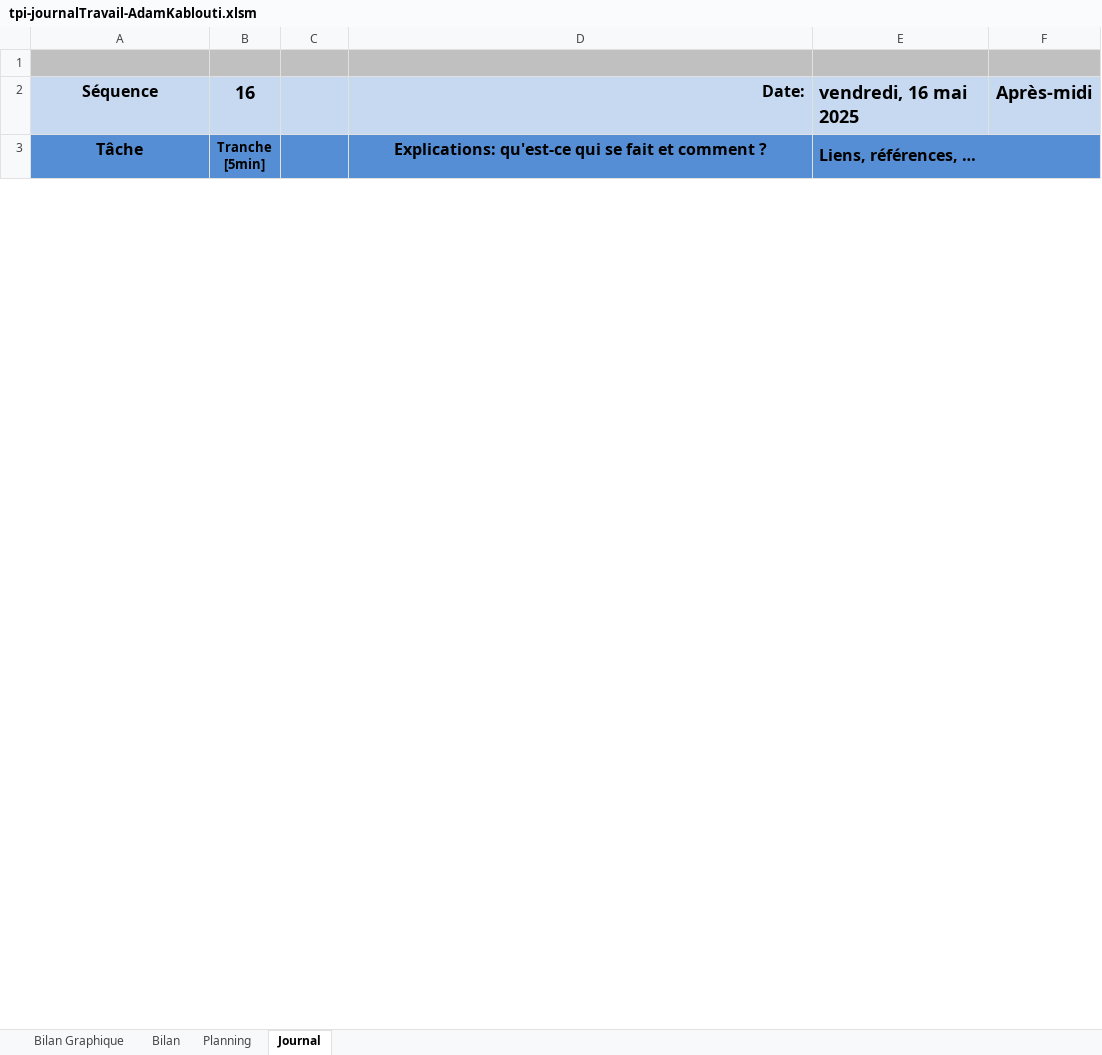
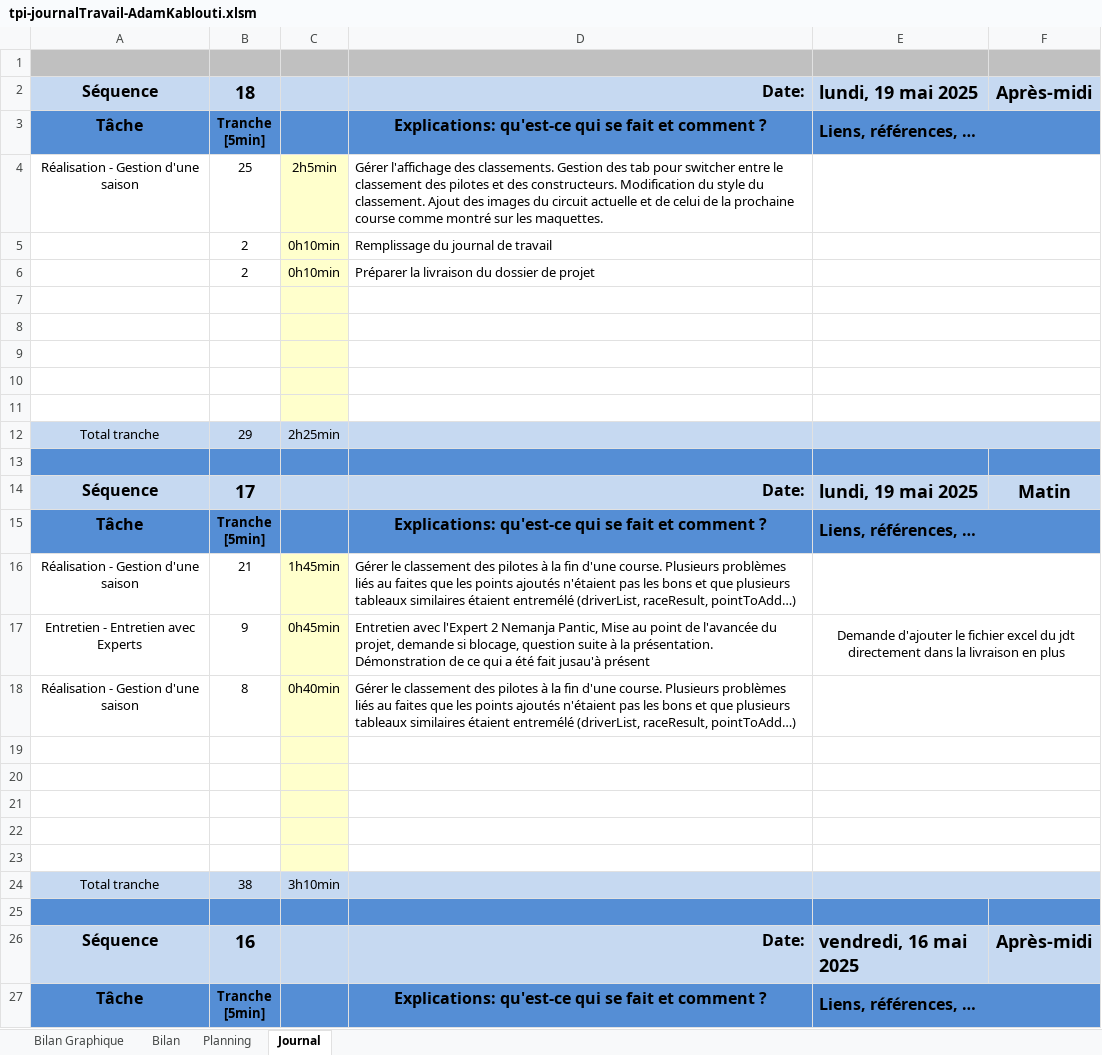
Before and after one commit to KabloutiAdam/GestionEcurieF1-TPI, an Excel workbook: doc/tpi-journalTravail-AdamKablouti.xlsm, sheet Journal, drawn as a sheet; only a part is shown; values as stored, in another font and other column widths than the file's, no borders; charts and pictures and conditional formats not drawn; 1 other sheet too large or unreadable and not compared; ↵ is a line break in a cell; the diff names each change by its address in the sheet, - before the commit and + after, or states it on an @@ line.

Commit message:
livraison

```diff
--- a/doc/tpi-journalTravail-AdamKablouti.xlsm (sheet Journal)
+++ b/doc/tpi-journalTravail-AdamKablouti.xlsm (sheet Journal)
+row 2: Séquence | 18 |  | Date: | lundi, 19 mai 2025 | Après-midi
+row 3: Tâche | Tranche ↵ [5min] |  | Explications: qu'est-ce qui se fait et comment ? | Liens, références, …
+row 4: Réalisation - Gestion d'une saison | 25 | 2h5min | Gérer l'affichage des classements. Gestion des tab pour switcher entre le classement des pilotes et des constructeurs. Modification du style du classement. Ajout des images du circuit actuelle et de celui de la prochaine course comme montré sur les maquettes.
+row 5:  | 2 | 0h10min | Remplissage du journal de travail
+row 6:  | 2 | 0h10min | Préparer la livraison du dossier de projet
+row 7: (empty)
+row 8: (empty)
+row 9: (empty)
+row 10: (empty)
+row 11: (empty)
+row 12: Total tranche | 29 | 2h25min
+row 13: (empty)
+row 14: Séquence | 17 |  | Date: | lundi, 19 mai 2025 | Matin
+row 15: Tâche | Tranche ↵ [5min] |  | Explications: qu'est-ce qui se fait et comment ? | Liens, références, …
+row 16: Réalisation - Gestion d'une saison | 21 | 1h45min | Gérer le classement des pilotes à la fin d'une course. Plusieurs problèmes liés au faites que les points ajoutés n'étaient pas les bons et que plusieurs tableaux similaires étaient entremélé (driverList, raceResult, pointToAdd…)
+row 17: Entretien - Entretien avec Experts | 9 | 0h45min | Entretien avec l'Expert 2 Nemanja Pantic, Mise au point de l'avancée du projet, demande si blocage, question suite à la présentation. Démonstration de ce qui a été fait jusau'à présent | Demande d'ajouter le fichier excel du jdt directement dans la livraison en plus
+row 18: Réalisation - Gestion d'une saison | 8 | 0h40min | Gérer le classement des pilotes à la fin d'une course. Plusieurs problèmes liés au faites que les points ajoutés n'étaient pas les bons et que plusieurs tableaux similaires étaient entremélé (driverList, raceResult, pointToAdd…)
+row 19: (empty)
+row 20: (empty)
+row 21: (empty)
+row 22: (empty)
+row 23: (empty)
+row 24: Total tranche | 38 | 3h10min
+row 25: (empty)
```
Also changed, not shown: sheet Bilan Graphique, charts or pictures, 3 other files.
